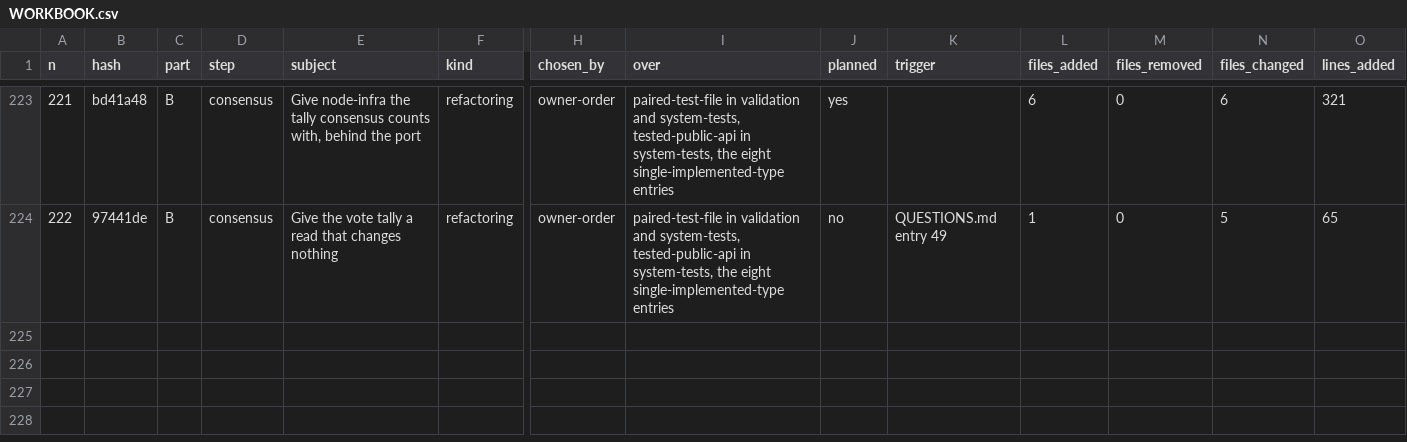
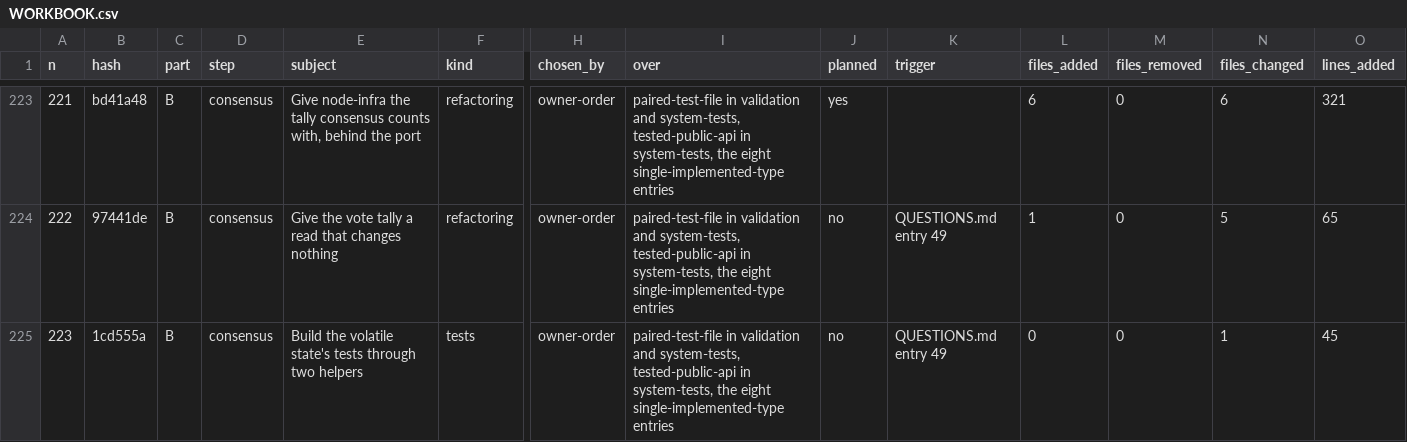
Before and after one commit to umbgtt10/ibft_unattended_overhaul_experiment, a CSV file: WORKBOOK.csv, drawn as a sheet; only a part is shown, gaps mark what is left out; rows hold the shown columns only; the diff names each change by its address in the sheet, - before the commit and + after, or states it on an @@ line.

```diff
--- a/WORKBOOK.csv
+++ b/WORKBOOK.csv
+row 225: 223 | 1cd555a | B | consensus | Build the volatile state's tests through two helpers | tests | owner-order | paired-test-file in validation and system-tests, tested-public-api in system-tests, the eight single-implemented-type entries | no | QUESTIONS.md entry 49 | 0 | 0 | 1 | 45
```
Also changed, not shown: WORKBOOK-ATTEMPTS.csv, 1 other file.
